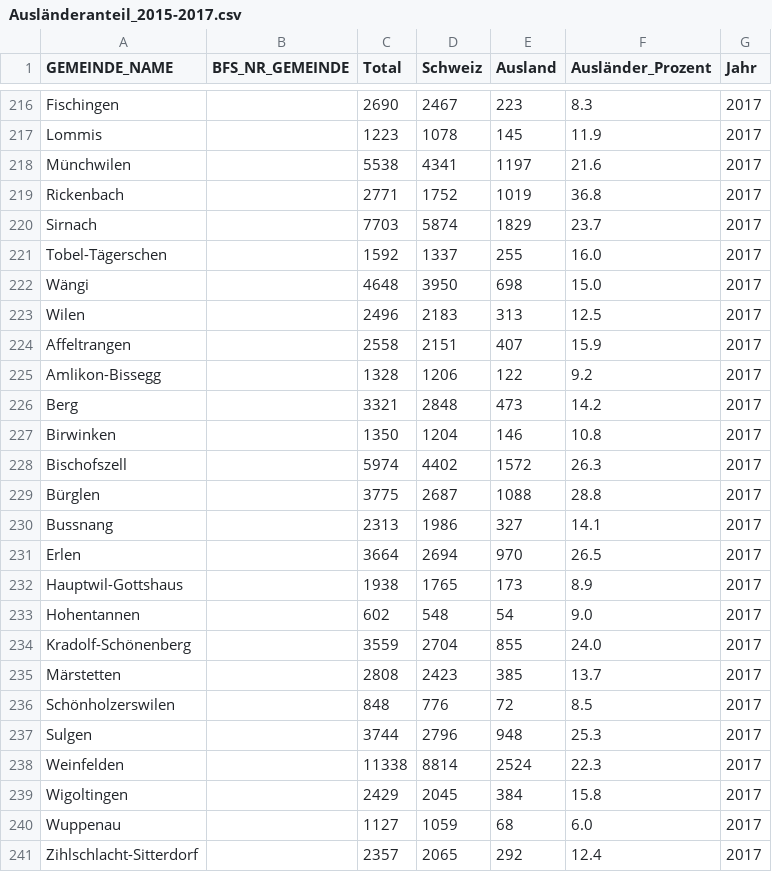
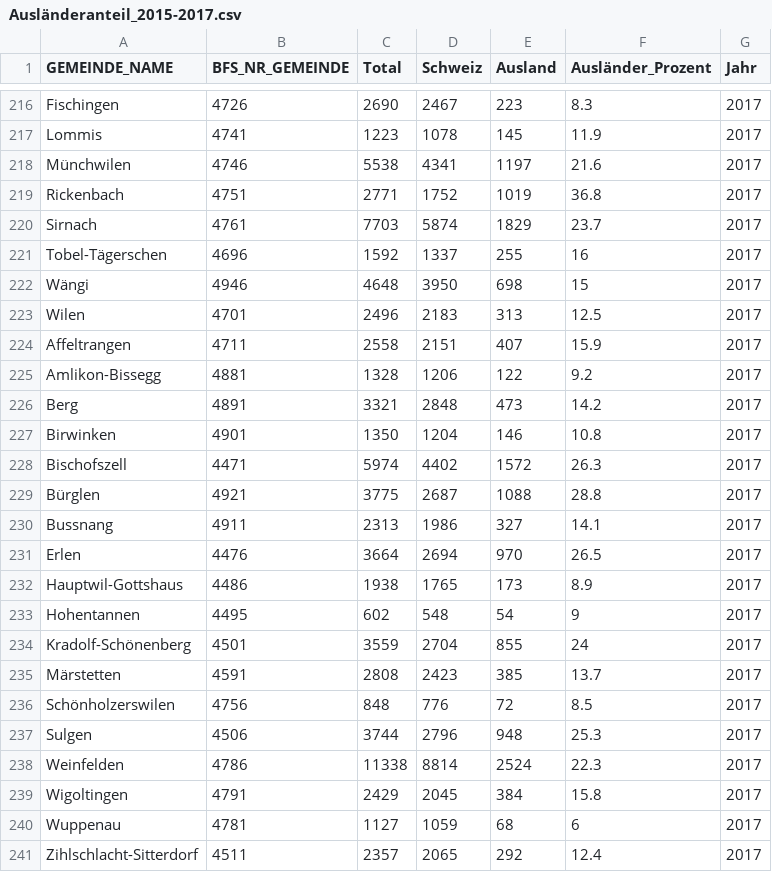
Before and after one commit to UniDomi/dataVis_tgPoll, a CSV file: Indikatoren/Ausländeranteil_2015-2017.csv, drawn as a sheet; only a part is shown, gaps mark what is left out; the diff covers the shown part only; the diff names each change by its address in the sheet, - before the commit and + after, or states it on an @@ line.

```diff
--- a/Indikatoren/Ausländeranteil_2015-2017.csv
+++ b/Indikatoren/Ausländeranteil_2015-2017.csv
-B216 (BFS_NR_GEMEINDE): (empty)
+B216 (BFS_NR_GEMEINDE): 4726
-B217 (BFS_NR_GEMEINDE): (empty)
+B217 (BFS_NR_GEMEINDE): 4741
-B218 (BFS_NR_GEMEINDE): (empty)
+B218 (BFS_NR_GEMEINDE): 4746
-B219 (BFS_NR_GEMEINDE): (empty)
+B219 (BFS_NR_GEMEINDE): 4751
-B220 (BFS_NR_GEMEINDE): (empty)
+B220 (BFS_NR_GEMEINDE): 4761
-B221 (BFS_NR_GEMEINDE): (empty)
+B221 (BFS_NR_GEMEINDE): 4696
-F221 (Ausländer_Prozent): 16.0
+F221 (Ausländer_Prozent): 16
-B222 (BFS_NR_GEMEINDE): (empty)
+B222 (BFS_NR_GEMEINDE): 4946
-F222 (Ausländer_Prozent): 15.0
+F222 (Ausländer_Prozent): 15
-B223 (BFS_NR_GEMEINDE): (empty)
+B223 (BFS_NR_GEMEINDE): 4701
-B224 (BFS_NR_GEMEINDE): (empty)
+B224 (BFS_NR_GEMEINDE): 4711
-B225 (BFS_NR_GEMEINDE): (empty)
+B225 (BFS_NR_GEMEINDE): 4881
-B226 (BFS_NR_GEMEINDE): (empty)
+B226 (BFS_NR_GEMEINDE): 4891
-B227 (BFS_NR_GEMEINDE): (empty)
+B227 (BFS_NR_GEMEINDE): 4901
-B228 (BFS_NR_GEMEINDE): (empty)
+B228 (BFS_NR_GEMEINDE): 4471
-B229 (BFS_NR_GEMEINDE): (empty)
+B229 (BFS_NR_GEMEINDE): 4921
-B230 (BFS_NR_GEMEINDE): (empty)
+B230 (BFS_NR_GEMEINDE): 4911
-B231 (BFS_NR_GEMEINDE): (empty)
+B231 (BFS_NR_GEMEINDE): 4476
-B232 (BFS_NR_GEMEINDE): (empty)
+B232 (BFS_NR_GEMEINDE): 4486
-B233 (BFS_NR_GEMEINDE): (empty)
+B233 (BFS_NR_GEMEINDE): 4495
-F233 (Ausländer_Prozent): 9.0
+F233 (Ausländer_Prozent): 9
-B234 (BFS_NR_GEMEINDE): (empty)
+B234 (BFS_NR_GEMEINDE): 4501
-F234 (Ausländer_Prozent): 24.0
+F234 (Ausländer_Prozent): 24
-B235 (BFS_NR_GEMEINDE): (empty)
+B235 (BFS_NR_GEMEINDE): 4591
-B236 (BFS_NR_GEMEINDE): (empty)
+B236 (BFS_NR_GEMEINDE): 4756
-B237 (BFS_NR_GEMEINDE): (empty)
+B237 (BFS_NR_GEMEINDE): 4506
-B238 (BFS_NR_GEMEINDE): (empty)
+B238 (BFS_NR_GEMEINDE): 4786
-B239 (BFS_NR_GEMEINDE): (empty)
+B239 (BFS_NR_GEMEINDE): 4791
-B240 (BFS_NR_GEMEINDE): (empty)
+B240 (BFS_NR_GEMEINDE): 4781
-F240 (Ausländer_Prozent): 6.0
+F240 (Ausländer_Prozent): 6
-B241 (BFS_NR_GEMEINDE): (empty)
+B241 (BFS_NR_GEMEINDE): 4511
```
Also changed, not shown: 79 edited cells elsewhere in this file.
